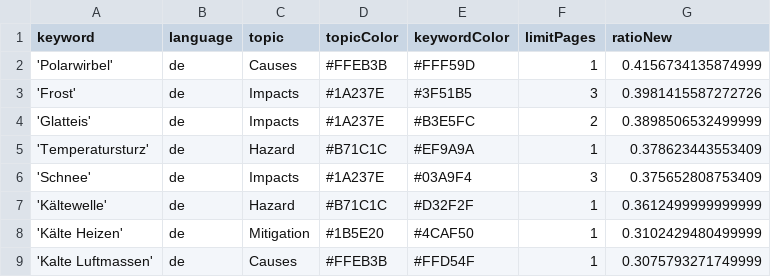
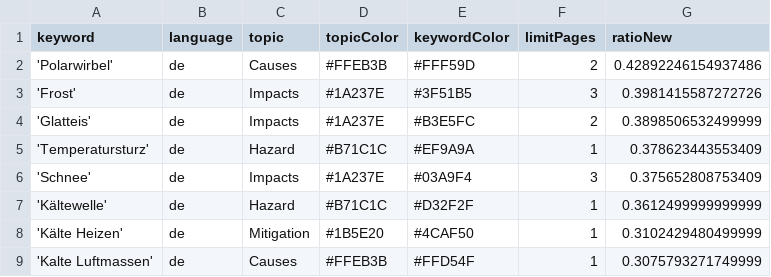
Before and after one commit to annajungfleischnews/coldIsComing, a CSV file: keywords.csv, drawn as a sheet.

```diff
--- a/keywords.csv
+++ b/keywords.csv
@@ -1,3 +1,3 @@
 keyword,language,topic,topicColor,keywordColor,limitPages,ratioNew
-'Polarwirbel',de,Causes,#FFEB3B,#FFF59D,1,0.4156734135874999
+'Polarwirbel',de,Causes,#FFEB3B,#FFF59D,2,0.42892246154937486
 'Frost',de,Impacts,#1A237E,#3F51B5,3,0.3981415587272726
```
Also changed, not shown: csv/news_2025_10.csv.
